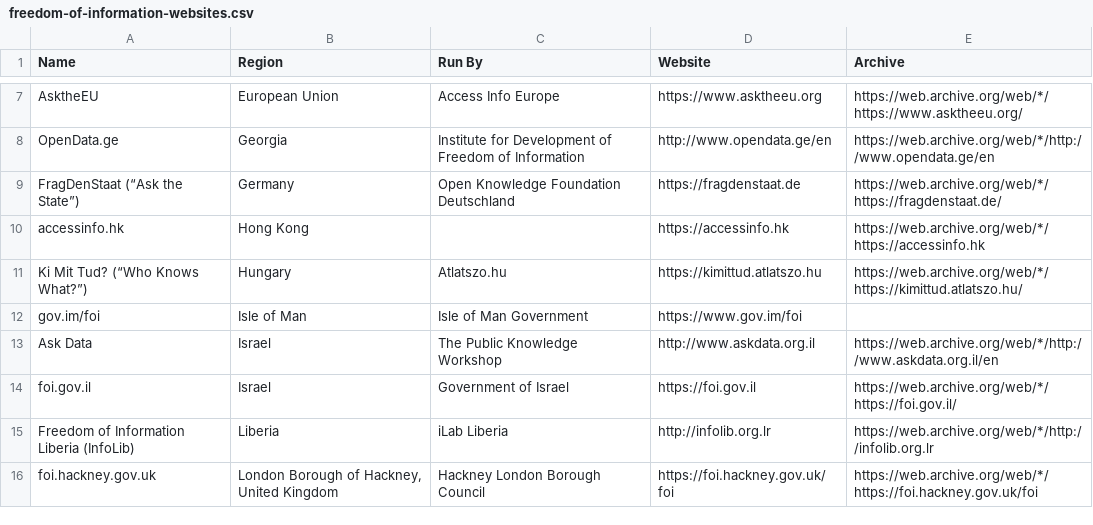
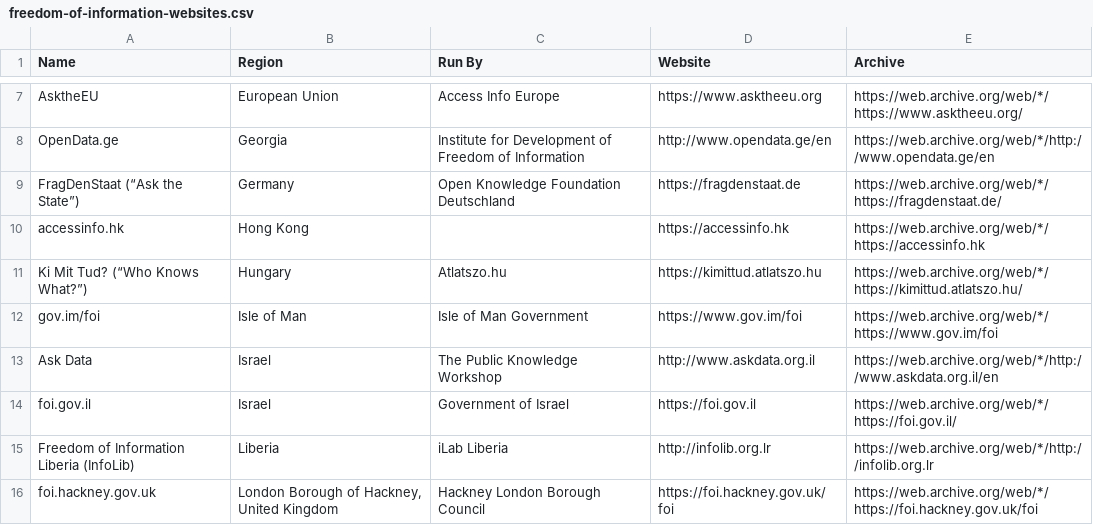
Before and after one commit to VerifiedJoseph/data.verifiedjoseph.com, a CSV file: freedom-of-information-websites.csv, drawn as a sheet; only a part is shown, gaps mark what is left out.

Commit message:
Add wayback machine link for gov.im/foi

```diff
--- a/freedom-of-information-websites.csv
+++ b/freedom-of-information-websites.csv
@@ -11,3 +11,3 @@ accessinfo.hk,Hong Kong,,https://accessinfo.hk,https://web.archive.org/web/*/htt
 Ki Mit Tud? (“Who Knows What?”),Hungary,Atlatszo.hu,https://kimittud.atlatszo.hu,https://web.archive.org/web/*/https://kimittud.atlatszo.hu/
-gov.im/foi,Isle of Man,Isle of Man Government,https://www.gov.im/foi,
+gov.im/foi,Isle of Man,Isle of Man Government,https://www.gov.im/foi,https://web.archive.org/web/*/https://www.gov.im/foi
 Ask Data,Israel,The Public Knowledge Workshop,http://www.askdata.org.il,https://web.archive.org/web/*/http://www.askdata.org.il/en
```
